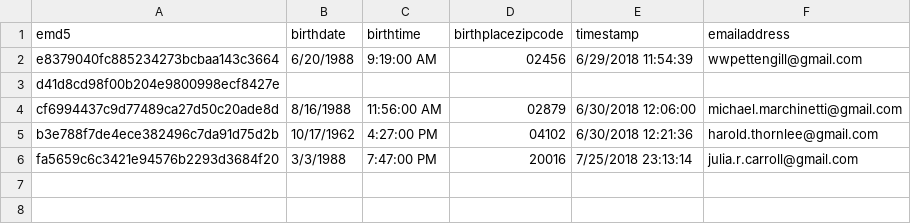
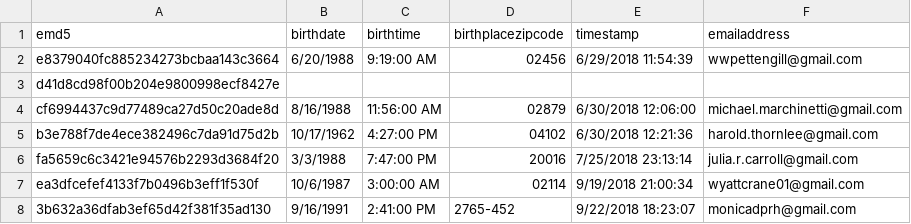
Before and after one commit to willpettengill/willpettengill.github.io, a CSV file: ai_astrology/users.csv, drawn as a sheet.

```diff
--- a/ai_astrology/users.csv
+++ b/ai_astrology/users.csv
@@ -6 +6,3 @@ b3e788f7de4ece382496c7da91d75d2b,10/17/1962,4:27:00 PM,04102,6/30/2018 12:21:36,
 fa5659c6c3421e94576b2293d3684f20,3/3/1988,7:47:00 PM,20016,7/25/2018 23:13:14,julia.r.carroll@gmail.com
+ea3dfcefef4133f7b0496b3eff1f530f,10/6/1987,3:00:00 AM,02114,9/19/2018 21:00:34,wyattcrane01@gmail.com
+3b632a36dfab3ef65d42f381f35ad130,9/16/1991,2:41:00 PM,2765-452,9/22/2018 18:23:07,monicadprh@gmail.com
```
Also changed, not shown: 5 other files.
